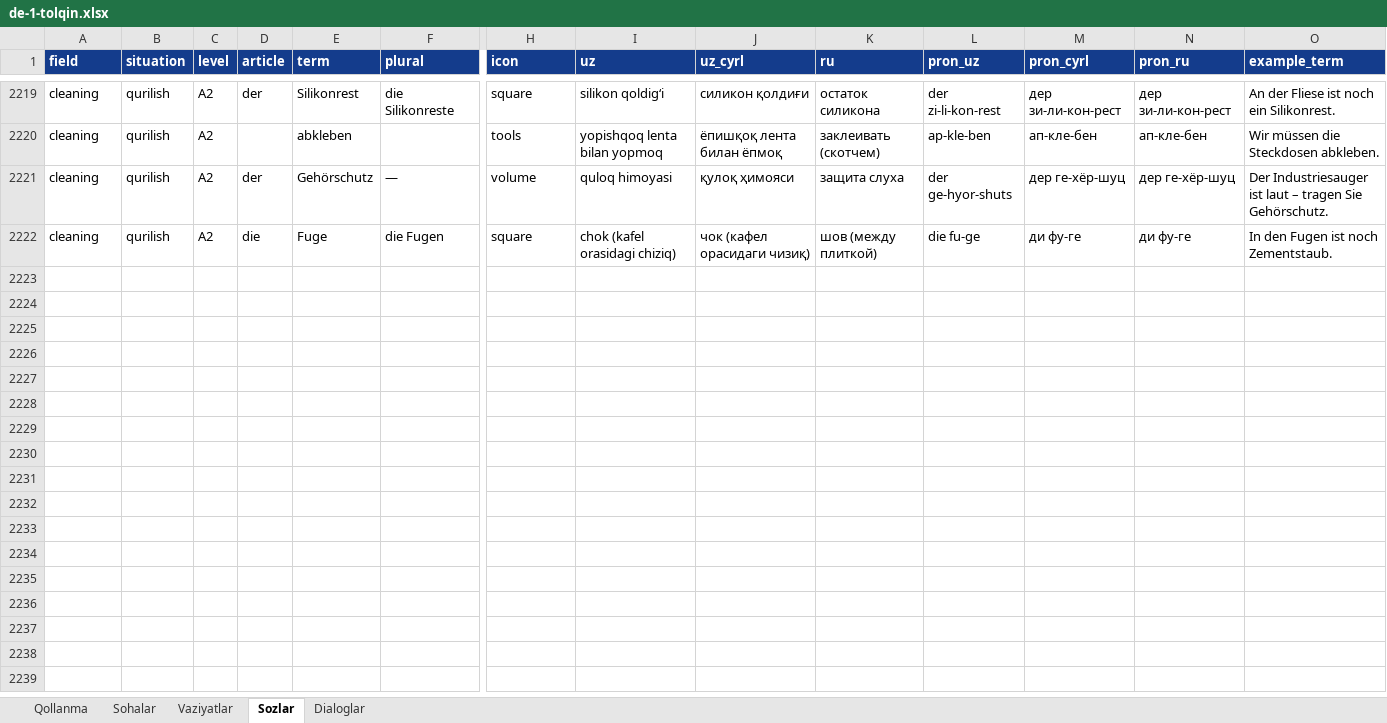
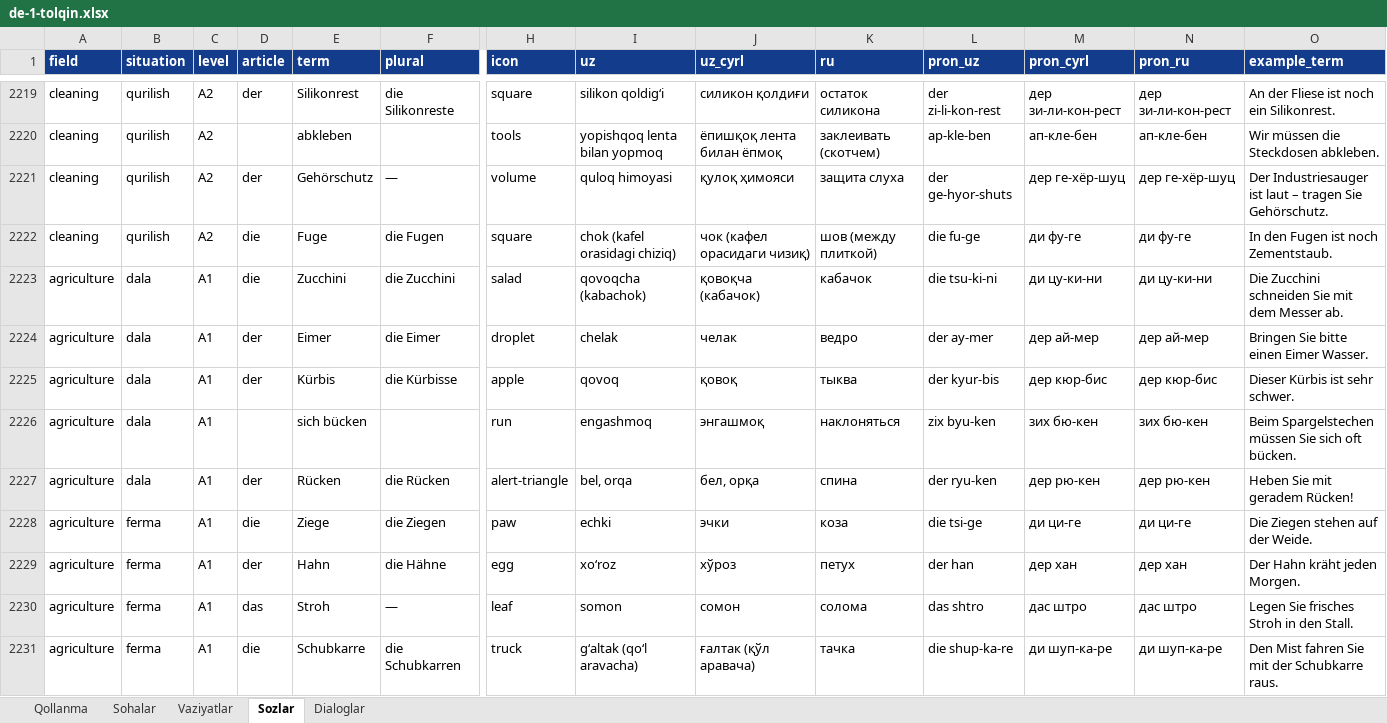
Before and after one commit to Jahon-gir/Qaldirgoch, an Excel workbook: docs/content/de-1-tolqin.xlsx, sheet Sozlar, drawn as a sheet; only a part is shown, gaps mark what is left out; values as stored, in another font and other column widths than the file's, no borders; rows hold the shown columns only; the diff covers the shown part only; the diff names each change by its address in the sheet, - before the commit and + after, or states it on an @@ line.

```diff
--- a/docs/content/de-1-tolqin.xlsx (sheet Sozlar)
+++ b/docs/content/de-1-tolqin.xlsx (sheet Sozlar)
+row 2223: agriculture | dala | A1 | die | Zucchini | die Zucchini | salad | qovoqcha (kabachok) | қовоқча (кабачок) | кабачок | die tsu-ki-ni | ди цу-ки-ни | ди цу-ки-ни | Die Zucchini schneiden Sie mit dem Messer ab.
+row 2224: agriculture | dala | A1 | der | Eimer | die Eimer | droplet | chelak | челак | ведро | der ay-mer | дер ай-мер | дер ай-мер | Bringen Sie bitte einen Eimer Wasser.
+row 2225: agriculture | dala | A1 | der | Kürbis | die Kürbisse | apple | qovoq | қовоқ | тыква | der kyur-bis | дер кюр-бис | дер кюр-бис | Dieser Kürbis ist sehr schwer.
+row 2226: agriculture | dala | A1 |  | sich bücken |  | run | engashmoq | энгашмоқ | наклоняться | zix byu-ken | зих бю-кен | зих бю-кен | Beim Spargelstechen müssen Sie sich oft bücken.
+row 2227: agriculture | dala | A1 | der | Rücken | die Rücken | alert-triangle | bel, orqa | бел, орқа | спина | der ryu-ken | дер рю-кен | дер рю-кен | Heben Sie mit geradem Rücken!
+row 2228: agriculture | ferma | A1 | die | Ziege | die Ziegen | paw | echki | эчки | коза | die tsi-ge | ди ци-ге | ди ци-ге | Die Ziegen stehen auf der Weide.
+row 2229: agriculture | ferma | A1 | der | Hahn | die Hähne | egg | xoʻroz | хўроз | петух | der han | дер хан | дер хан | Der Hahn kräht jeden Morgen.
+row 2230: agriculture | ferma | A1 | das | Stroh | — | leaf | somon | сомон | солома | das shtro | дас штро | дас штро | Legen Sie frisches Stroh in den Stall.
+row 2231: agriculture | ferma | A1 | die | Schubkarre | die Schubkarren | truck | gʻaltak (qoʻl aravacha) | ғалтак (қўл аравача) | тачка | die shup-ka-re | ди шуп-ка-ре | ди шуп-ка-ре | Den Mist fahren Sie mit der Schubkarre raus.
```
Also changed, not shown: 51 added rows elsewhere in this sheet, 3 other files.
